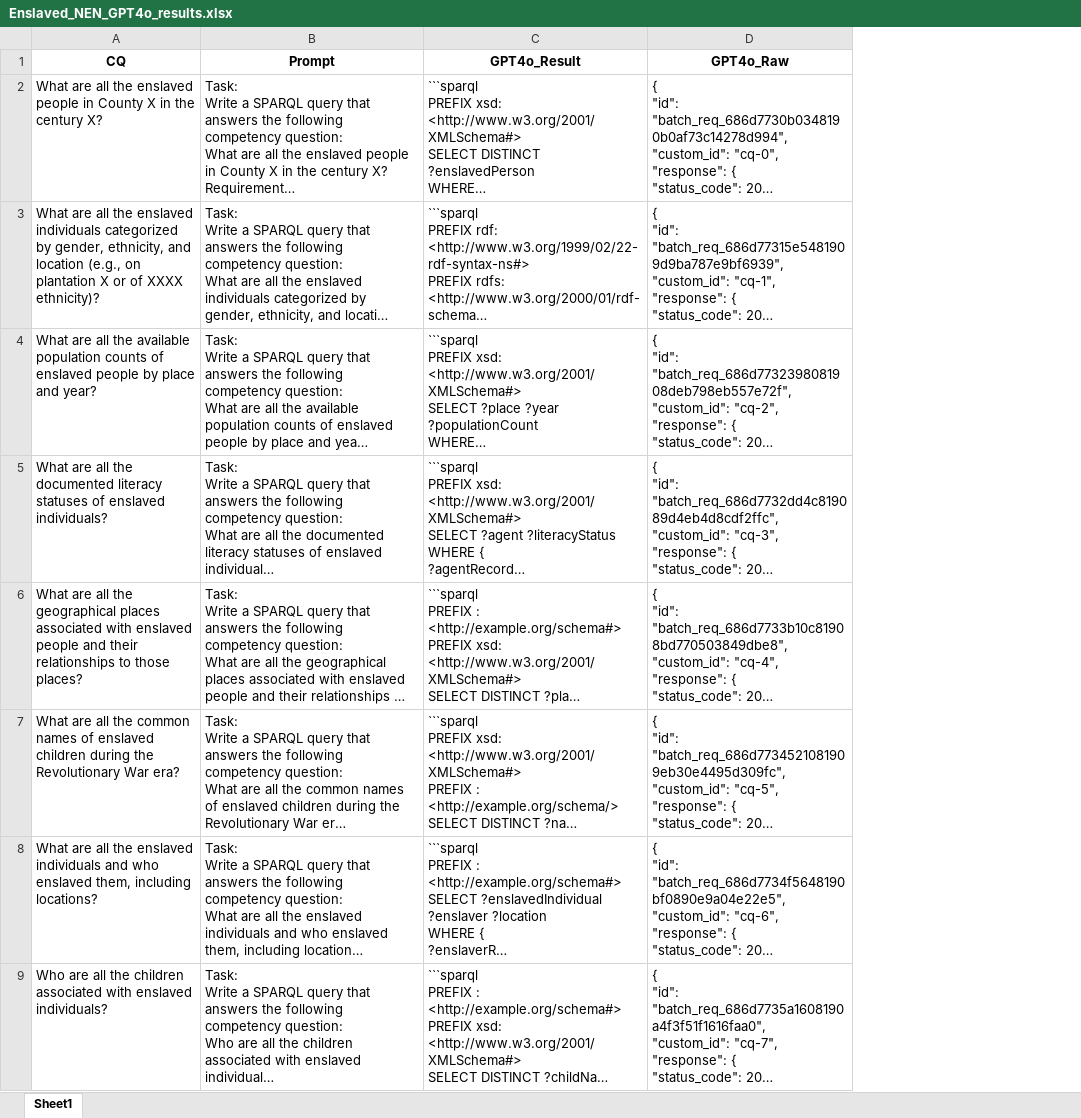
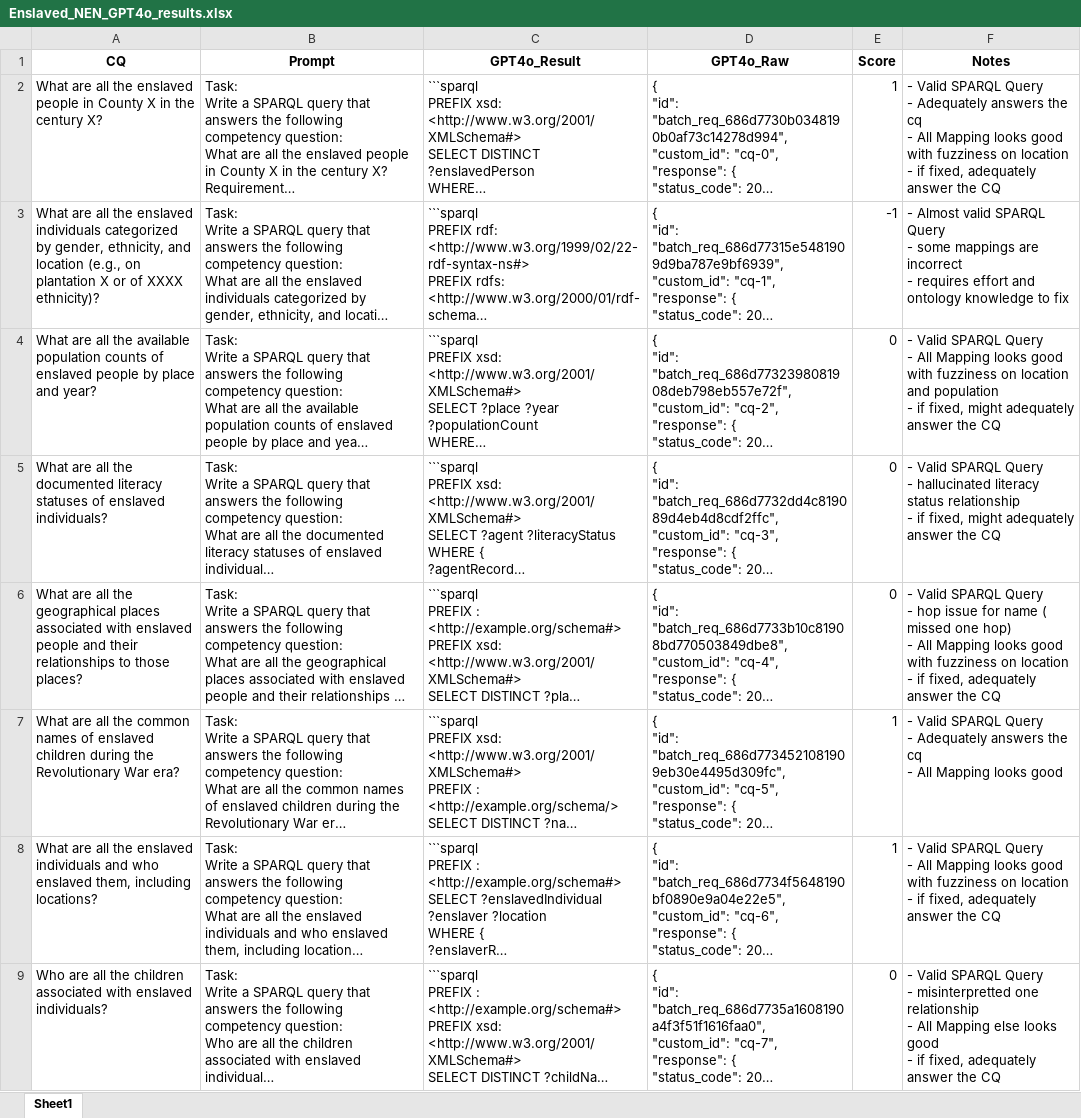
Before and after one commit to kastle-lab/knowledge-conceptualization-graphrag, an Excel workbook: Enslaved/Original/NEN/Results/Enslaved_NEN_GPT4o_results.xlsx, sheet Sheet1, drawn as a sheet; only a part is shown; long unchanged cells end in …; values as stored, in another font and other column widths than the file's, no borders; ↵ is a line break in a cell; the diff names each change by its address in the sheet, - before the commit and + after, or states it on an @@ line.

Commit message:
Evaluation done

```diff
--- a/Enslaved/Original/NEN/Results/Enslaved_NEN_GPT4o_results.xlsx (sheet Sheet1)
+++ b/Enslaved/Original/NEN/Results/Enslaved_NEN_GPT4o_results.xlsx (sheet Sheet1)
+column E (Score), rows 2-9: 1 | -1 | 0 | 0 | 0 | 1 | 1 | 0
+column F (Notes), rows 2-9: - Valid SPARQL Query ↵ - Adequately answers the cq ↵ - All Mapping looks good with fuzziness on location ↵ - if fixed, adequately answer the CQ | - Almost valid SPARQL Query ↵ - some mappings are incorrect ↵ - requires effort and ontology knowledge to fix | - Valid SPARQL Query ↵ - All Mapping looks good with fuzziness on location and population ↵ - if fixed, might adequately answer the CQ | - Valid SPARQL Query ↵ - hallucinated literacy status relationship ↵ - if fixed, might adequately answer the CQ | - Valid SPARQL Query ↵ - hop issue for name ( missed one hop) ↵ - All Mapping looks good with fuzziness on location ↵ - if fixed, adequately answer the CQ | - Valid SPARQL Query ↵ - Adequately answers the cq ↵ - All Mapping looks good | - Valid SPARQL Query ↵ - All Mapping looks good with fuzziness on location ↵ - if fixed, adequately answer the CQ | - Valid SPARQL Query ↵ - misinterpretted one relationship ↵ - All Mapping else looks good ↵ - if fixed, adequately answer the CQ
```
